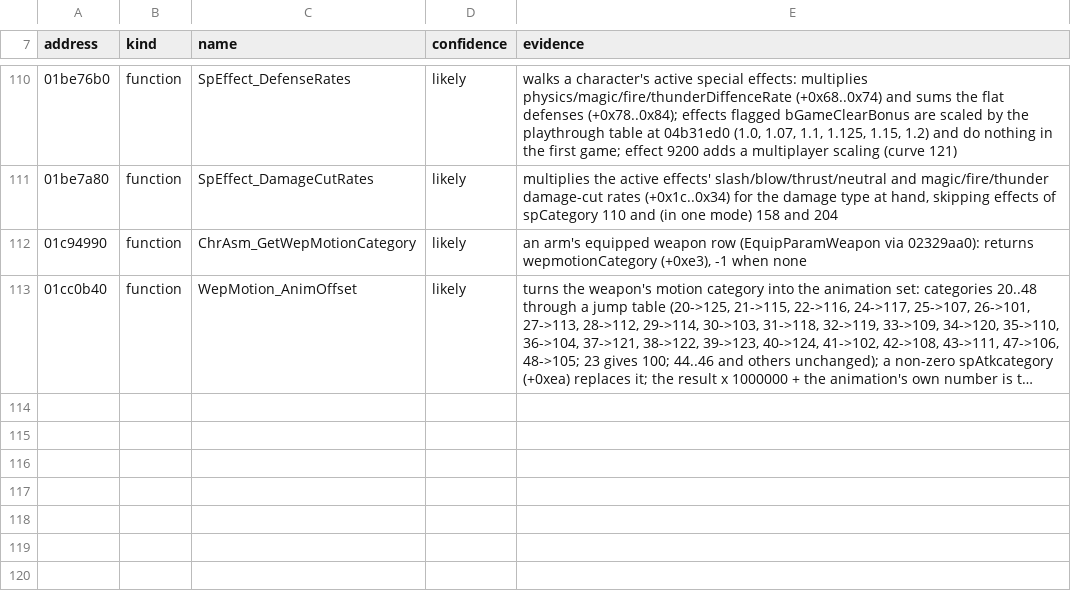
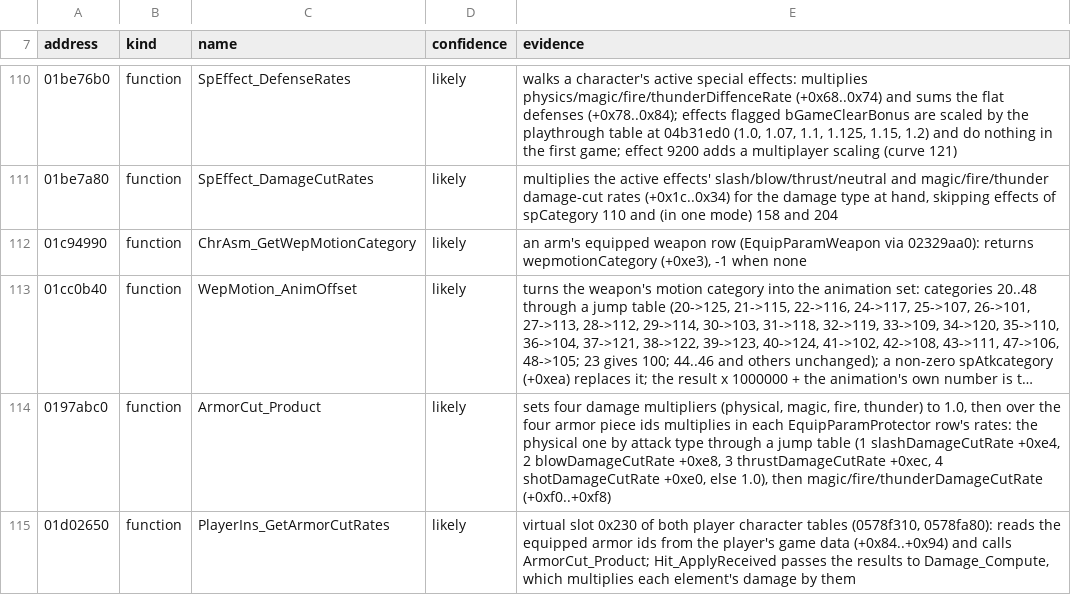
Before and after one commit to jeffnyman/mensis, a TSV file: tools/names/eboot-1.09.hand.tsv, drawn as a sheet; only a part is shown, gaps mark what is left out; long unchanged cells end in …; the diff names each change by its address in the sheet, - before the commit and + after, or states it on an @@ line.

Commit message:
feat: read armor's damage cuts and enemies' area levels, and what a hit costs a hunter

```diff
--- a/tools/names/eboot-1.09.hand.tsv
+++ b/tools/names/eboot-1.09.hand.tsv
+row 114: 0197abc0 | function | ArmorCut_Product | likely | sets four damage multipliers (physical, magic, fire, thunder) to 1.0, then over the four armor piece ids multiplies in each EquipParamProtector row's rates: the physical one by attack type through a jump table (1 slashDamageCutRate +0xe4, 2 blowDamageCutRate +0xe8, 3 thrustDamageCutRate +0xec, 4 shotDamageCutRate +0xe0, else 1.0), then magic/fire/thunderDamageCutRate (+0xf0..+0xf8)
+row 115: 01d02650 | function | PlayerIns_GetArmorCutRates | likely | virtual slot 0x230 of both player character tables (0578f310, 0578fa80): reads the equipped armor ids from the player's game data (+0x84..+0x94) and calls ArmorCut_Product; Hit_ApplyReceived passes the results to Damage_Compute, which multiplies each element's damage by them
```
Also changed, not shown: tools/check-hashes.tsv, 5 other files.
